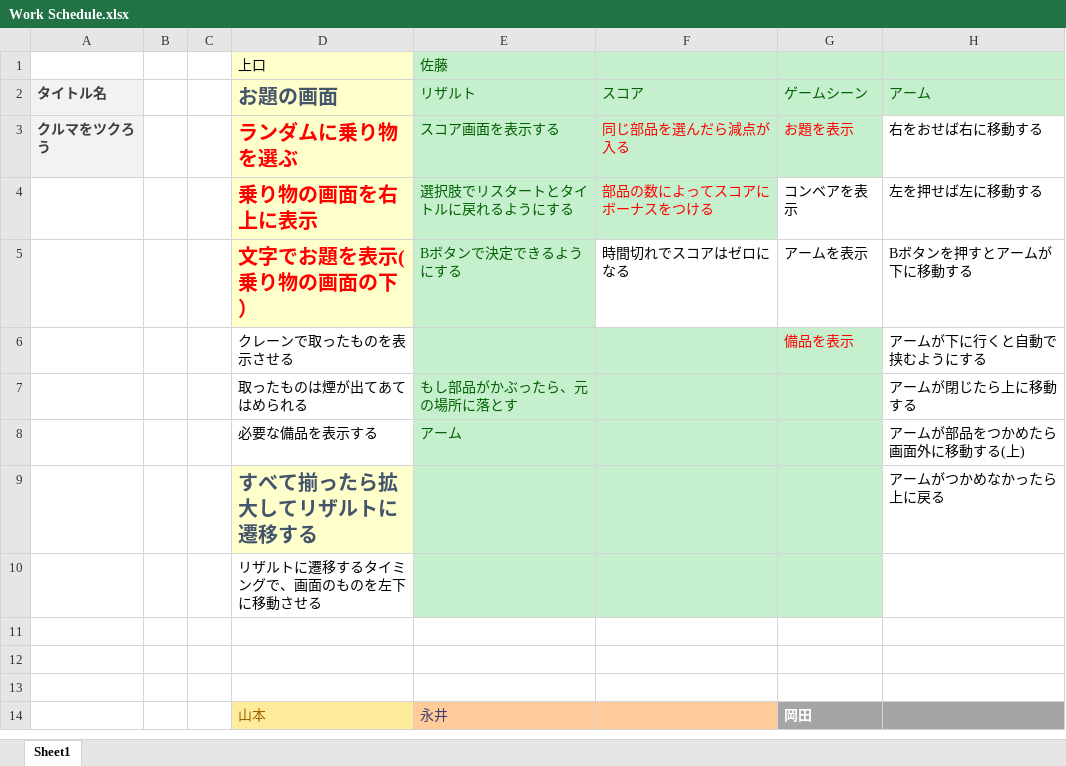
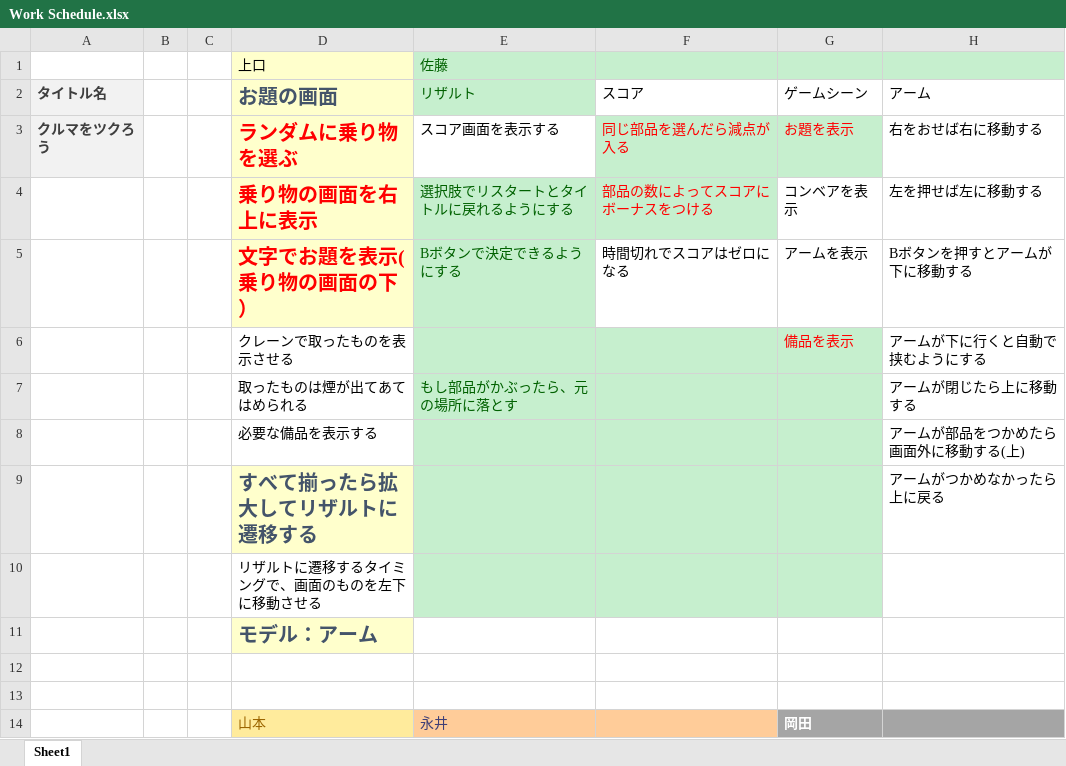
Before and after one commit to kaito1111/GameJam, an Excel workbook: Work Schedule.xlsx, sheet Sheet1, drawn as a sheet; only a part is shown; values as stored, in another font and other column widths than the file's, no borders; the diff names each change by its address in the sheet, - before the commit and + after, or states it on an @@ line.

```diff
--- a/Work Schedule.xlsx (sheet Sheet1)
+++ b/Work Schedule.xlsx (sheet Sheet1)
@@ F2:H2 fill: #C6EFCE → none, text colour: #006100 → black @@
@@ E3 fill: #C6EFCE → none, text colour: #006100 → black @@
-E8 (リザルト): アーム
+E8 (リザルト): (empty)
-D11 (お題の画面): (empty)
+D11 (お題の画面): モデル：アーム
-D11 fill: none
+D11 fill: #FFFFCC
```
Also changed, not shown: 6 other files.
